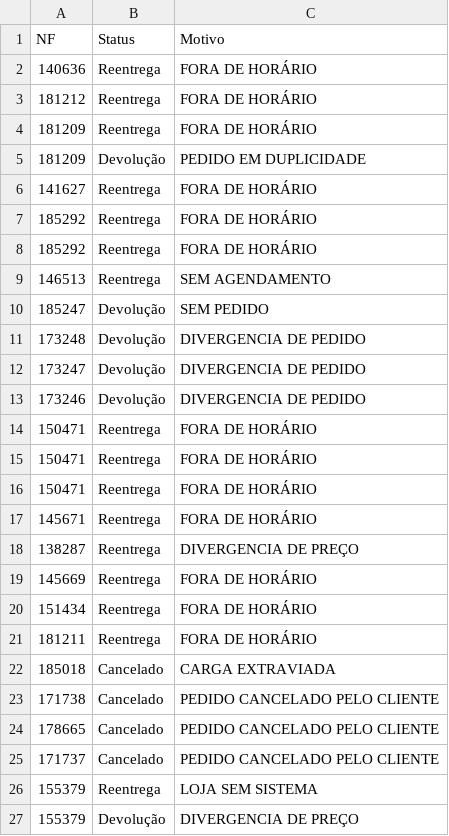
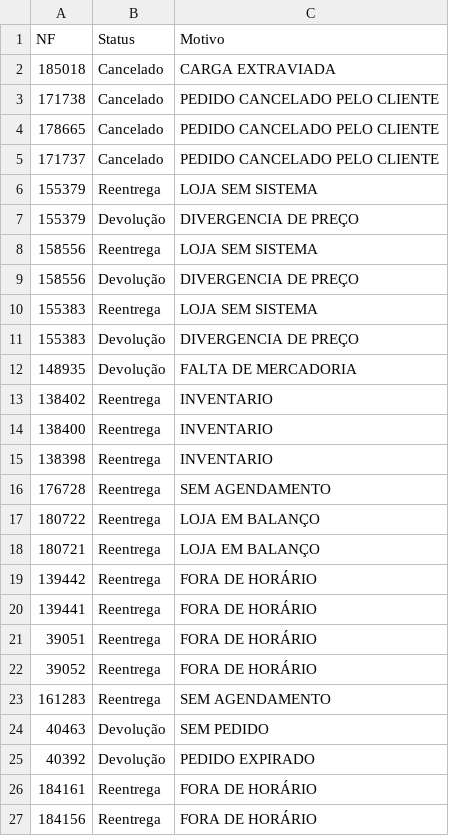
Before and after one commit to DashMonitoramento/Dashboard-Monitoramento-Web, a CSV file: assets/data/sample-data-motivos.csv, drawn as a sheet; only a part is shown; the shorter side is filled out with more unchanged rows.

Commit message:
Atualiza assets/data/sample-data-motivos.csv via script (2026-08-26 11:44)

```diff
--- a/assets/data/sample-data-motivos.csv
+++ b/assets/data/sample-data-motivos.csv
@@ -1,22 +1,2 @@
 NF;Status;Motivo
-140636;Reentrega;FORA DE HORÁRIO
-181212;Reentrega;FORA DE HORÁRIO
-181209;Reentrega;FORA DE HORÁRIO
-181209;Devolução;PEDIDO EM DUPLICIDADE
-141627;Reentrega;FORA DE HORÁRIO
-185292;Reentrega;FORA DE HORÁRIO
-185292;Reentrega;FORA DE HORÁRIO
-146513;Reentrega;SEM AGENDAMENTO
-185247;Devolução;SEM PEDIDO
-173248;Devolução;DIVERGENCIA DE PEDIDO
-173247;Devolução;DIVERGENCIA DE PEDIDO
-173246;Devolução;DIVERGENCIA DE PEDIDO
-150471;Reentrega;FORA DE HORÁRIO
-150471;Reentrega;FORA DE HORÁRIO
-150471;Reentrega;FORA DE HORÁRIO
-145671;Reentrega;FORA DE HORÁRIO
-138287;Reentrega;DIVERGENCIA DE PREÇO
-145669;Reentrega;FORA DE HORÁRIO
-151434;Reentrega;FORA DE HORÁRIO
-181211;Reentrega;FORA DE HORÁRIO
 185018;Cancelado;CARGA EXTRAVIADA
```
